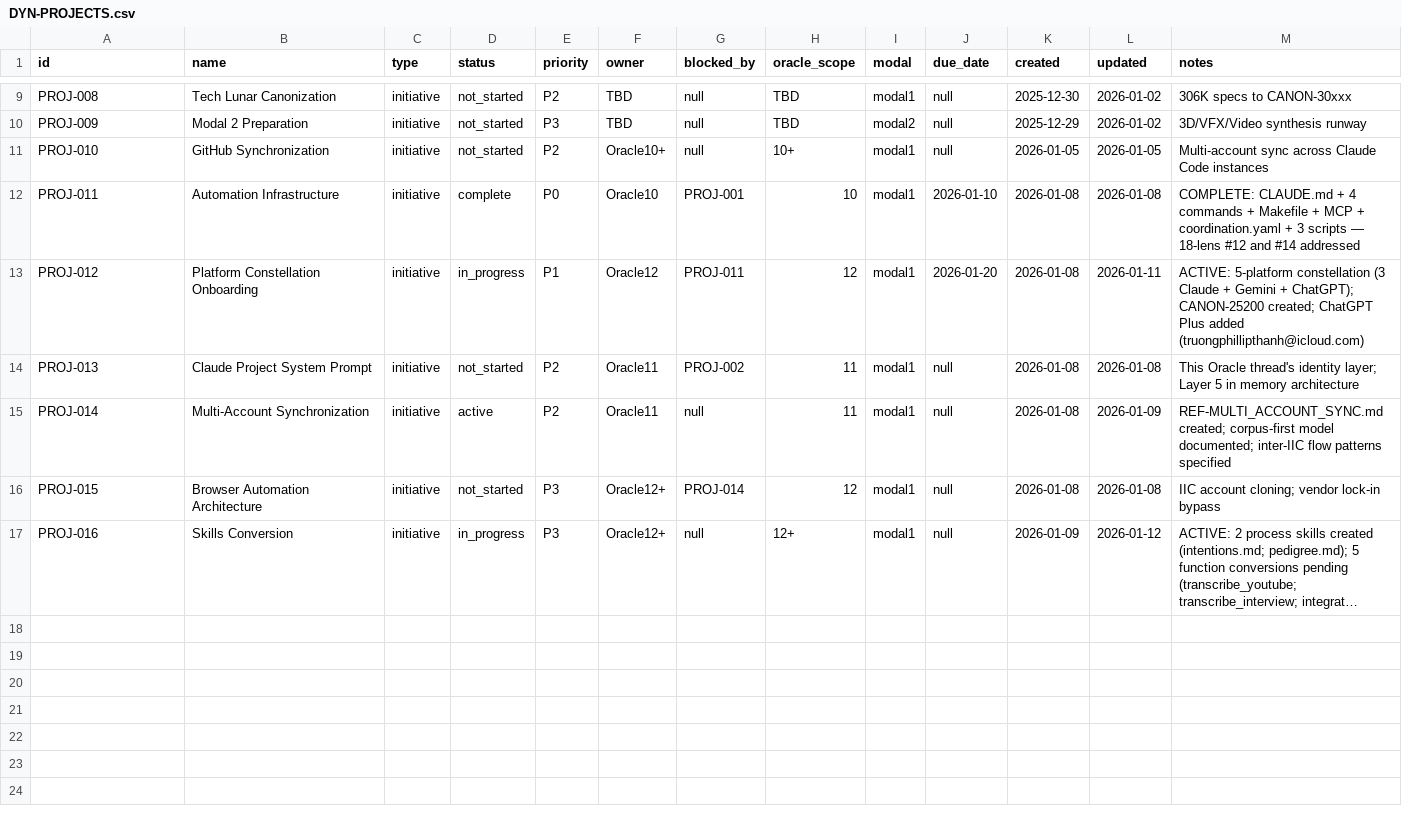
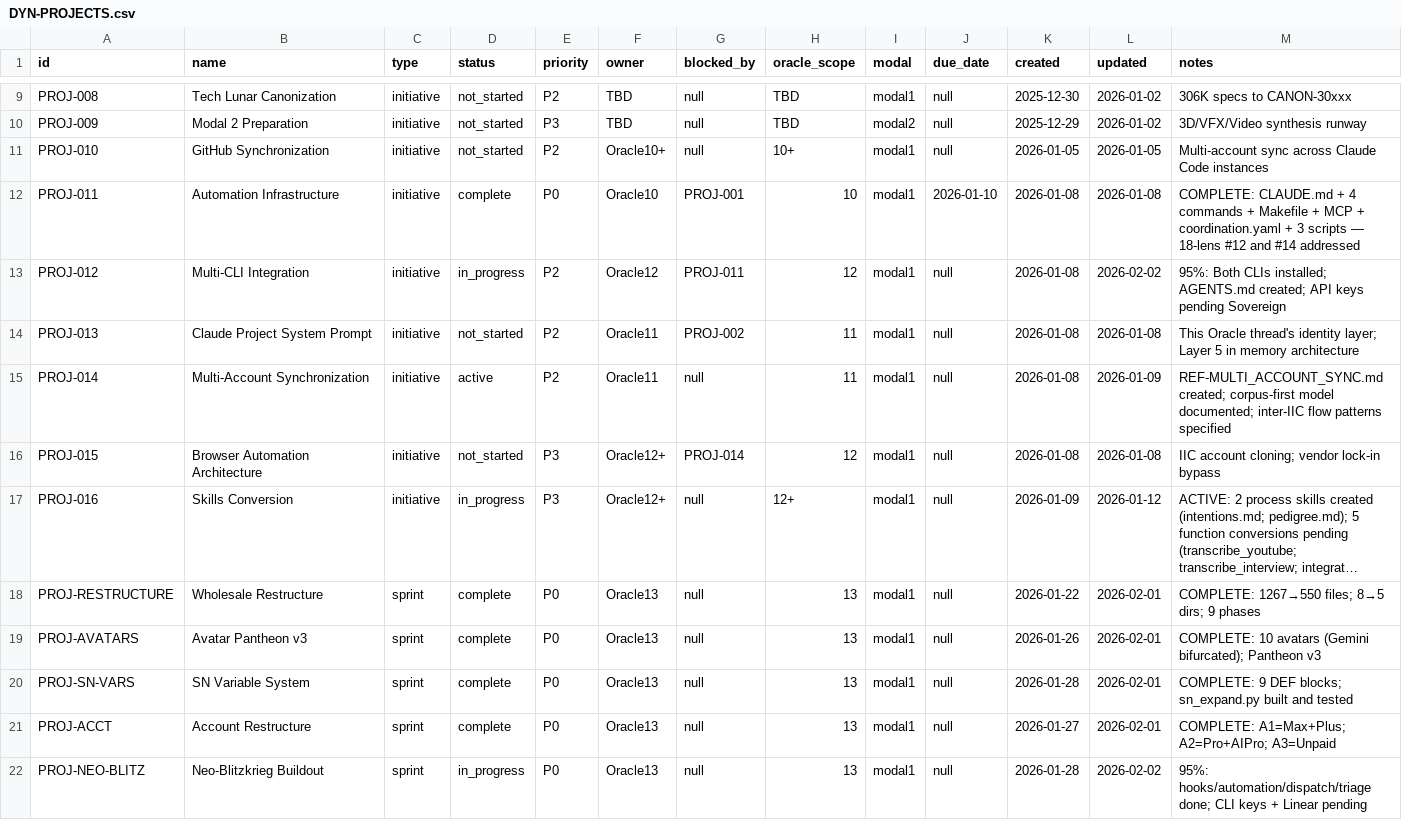
Before and after one commit to truongphillipthanh/syncrescendence, a CSV file: 00-ORCHESTRATION/state/DYN-PROJECTS.csv, drawn as a sheet; only a part is shown, gaps mark what is left out; long unchanged cells end in …; the diff covers the shown part only; the diff names each change by its address in the sheet, - before the commit and + after, or states it on an @@ line.

```diff
--- a/00-ORCHESTRATION/state/DYN-PROJECTS.csv
+++ b/00-ORCHESTRATION/state/DYN-PROJECTS.csv
-B13 (name): Platform Constellation Onboarding
+B13 (name): Multi-CLI Integration
-E13 (priority): P1
+E13 (priority): P2
-J13 (due_date): 2026-01-20
+J13 (due_date): null
-L13 (updated): 2026-01-11
+L13 (updated): 2026-02-02
-M13 (notes): ACTIVE: 5-platform constellation (3 Claude + Gemini + ChatGPT); CANON-25200 created; ChatGPT Plus added (truongphillipthanh@icloud.com)
+M13 (notes): 95%: Both CLIs installed; AGENTS.md created; API keys pending Sovereign
+row 18: PROJ-RESTRUCTURE | Wholesale Restructure | sprint | complete | P0 | Oracle13 | null | 13 | modal1 | null | 2026-01-22 | 2026-02-01 | COMPLETE: 1267→550 files; 8→5 dirs; 9 phases
+row 19: PROJ-AVATARS | Avatar Pantheon v3 | sprint | complete | P0 | Oracle13 | null | 13 | modal1 | null | 2026-01-26 | 2026-02-01 | COMPLETE: 10 avatars (Gemini bifurcated); Pantheon v3
+row 20: PROJ-SN-VARS | SN Variable System | sprint | complete | P0 | Oracle13 | null | 13 | modal1 | null | 2026-01-28 | 2026-02-01 | COMPLETE: 9 DEF blocks; sn_expand.py built and tested
+row 21: PROJ-ACCT | Account Restructure | sprint | complete | P0 | Oracle13 | null | 13 | modal1 | null | 2026-01-27 | 2026-02-01 | COMPLETE: A1=Max+Plus; A2=Pro+AIPro; A3=Unpaid
+row 22: PROJ-NEO-BLITZ | Neo-Blitzkrieg Buildout | sprint | in_progress | P0 | Oracle13 | null | 13 | modal1 | null | 2026-01-28 | 2026-02-02 | 95%: hooks/automation/dispatch/triage done; CLI keys + Linear pending
```
Also changed, not shown: 9 added rows and 3 edited cells elsewhere in this file, 4 other files.
